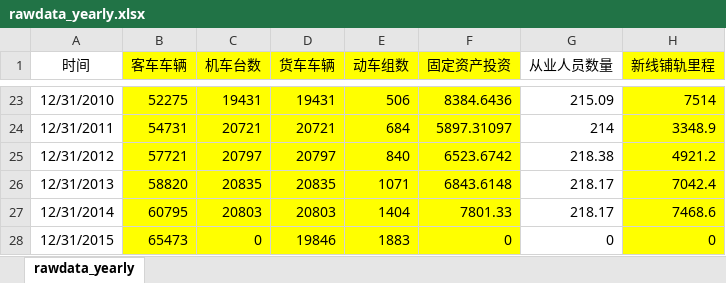
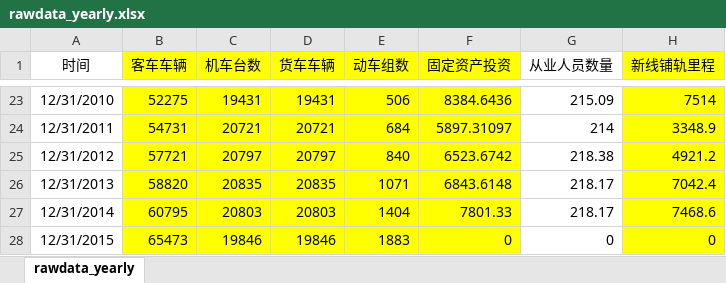
Before and after one commit to Lzzya/railwayIdx, an Excel workbook: RailIndexPrj/rawdata_yearly.xlsx, sheet rawdata_yearly, drawn as a sheet; only a part is shown, gaps mark what is left out; values as stored, in another font and other column widths than the file's, no borders; the diff names each change by its address in the sheet, - before the commit and + after, or states it on an @@ line.

```diff
--- a/RailIndexPrj/rawdata_yearly.xlsx (sheet rawdata_yearly)
+++ b/RailIndexPrj/rawdata_yearly.xlsx (sheet rawdata_yearly)
-C28 (机车台数): 0
+C28 (机车台数): 19846
```
Also changed, not shown: 2 other files.
